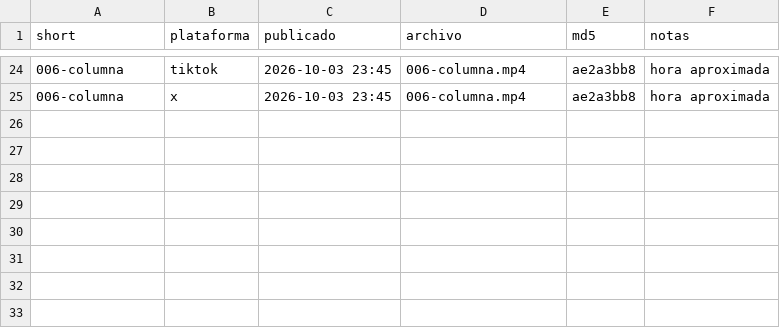
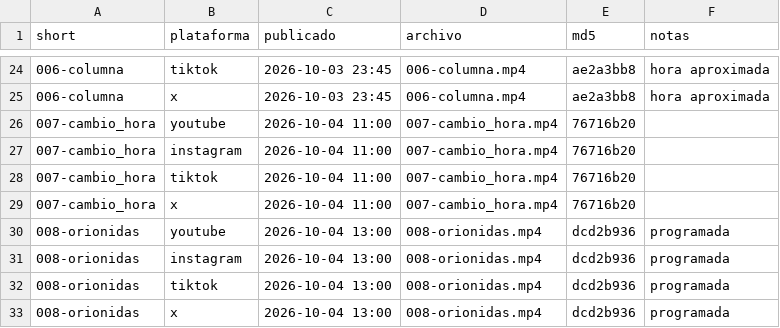
Before and after one commit to joji2107/shorts-factory, a CSV file: shorts/publicaciones.csv, drawn as a sheet; only a part is shown, gaps mark what is left out.

```diff
--- a/shorts/publicaciones.csv
+++ b/shorts/publicaciones.csv
@@ -25 +25,9 @@ short,plataforma,publicado,archivo,md5,notas
 006-columna,x,2026-10-03 23:45,006-columna.mp4,ae2a3bb8,hora aproximada
+007-cambio_hora,youtube,2026-10-04 11:00,007-cambio_hora.mp4,76716b20,
+007-cambio_hora,instagram,2026-10-04 11:00,007-cambio_hora.mp4,76716b20,
+007-cambio_hora,tiktok,2026-10-04 11:00,007-cambio_hora.mp4,76716b20,
+007-cambio_hora,x,2026-10-04 11:00,007-cambio_hora.mp4,76716b20,
+008-orionidas,youtube,2026-10-04 13:00,008-orionidas.mp4,dcd2b936,programada
+008-orionidas,instagram,2026-10-04 13:00,008-orionidas.mp4,dcd2b936,programada
+008-orionidas,tiktok,2026-10-04 13:00,008-orionidas.mp4,dcd2b936,programada
+008-orionidas,x,2026-10-04 13:00,008-orionidas.mp4,dcd2b936,programada
```
